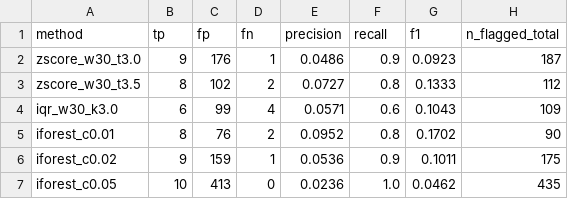
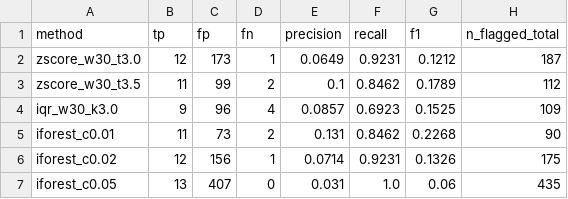
Before and after one commit to Jtgoyal/fin-anomaly-detection, a CSV file: results/summary.csv, drawn as a sheet; only a part is shown; the diff covers the shown part only.

```diff
--- a/results/summary.csv
+++ b/results/summary.csv
@@ -1,7 +1,7 @@
 method,tp,fp,fn,precision,recall,f1,n_flagged_total
-zscore_w30_t3.0,9,176,1,0.0486,0.9,0.0923,187
-zscore_w30_t3.5,8,102,2,0.0727,0.8,0.1333,112
-iqr_w30_k3.0,6,99,4,0.0571,0.6,0.1043,109
-iforest_c0.01,8,76,2,0.0952,0.8,0.1702,90
-iforest_c0.02,9,159,1,0.0536,0.9,0.1011,175
-iforest_c0.05,10,413,0,0.0236,1.0,0.0462,435
+zscore_w30_t3.0,12,173,1,0.0649,0.9231,0.1212,187
+zscore_w30_t3.5,11,99,2,0.1,0.8462,0.1789,112
+iqr_w30_k3.0,9,96,4,0.0857,0.6923,0.1525,109
+iforest_c0.01,11,73,2,0.131,0.8462,0.2268,90
+iforest_c0.02,12,156,1,0.0714,0.9231,0.1326,175
+iforest_c0.05,13,407,0,0.031,1.0,0.06,435
```
Also changed, not shown: 15 edited cells elsewhere in this file, data/labels/ground_truth.csv, results/all_methods.csv, 7 other files.
